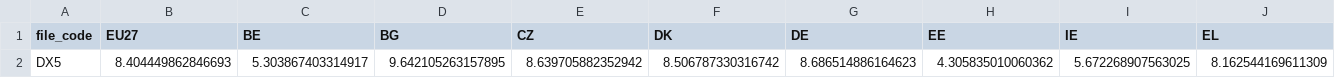
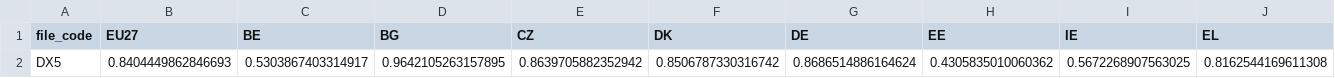
Before and after one commit to m1htan/SEBL-2025, a CSV file: data/cleaned_data/processed/write_down_answer_scores.csv, drawn as a sheet; only a part is shown; removed rows and columns are numbered as before the commit, all else as after; rows hold the shown columns only; the diff names each change by its address in the sheet, - before the commit and + after, or states it on an @@ line.

Commit message:
Refactor group data processing and update scoring scale
Refactored insert_group.py to use SQLAlchemy, merge multiple CSVs, assign group IDs, apply min-max scaling, and save each group to separate SQL tables. Updated WRITE_DOWN.py to change the score scaling factor from 10 to 1. Updated write_down_answer_scores.csv to reflect new scaled values.

```diff
--- a/data/cleaned_data/processed/write_down_answer_scores.csv
+++ b/data/cleaned_data/processed/write_down_answer_scores.csv
-row 2: DX5 | 8.404449862846693 | 5.303867403314917 | 9.642105263157895 | 8.639705882352942 | 8.506787330316742 | 8.686514886164623 | 4.305835010060362 | 5.672268907563025 | 8.162544169611309
+row 2: DX5 | 0.8404449862846693 | 0.5303867403314917 | 0.9642105263157895 | 0.8639705882352942 | 0.8506787330316742 | 0.8686514886164624 | 0.4305835010060362 | 0.5672268907563025 | 0.8162544169611308
```
Also changed, not shown: 2 other files.
